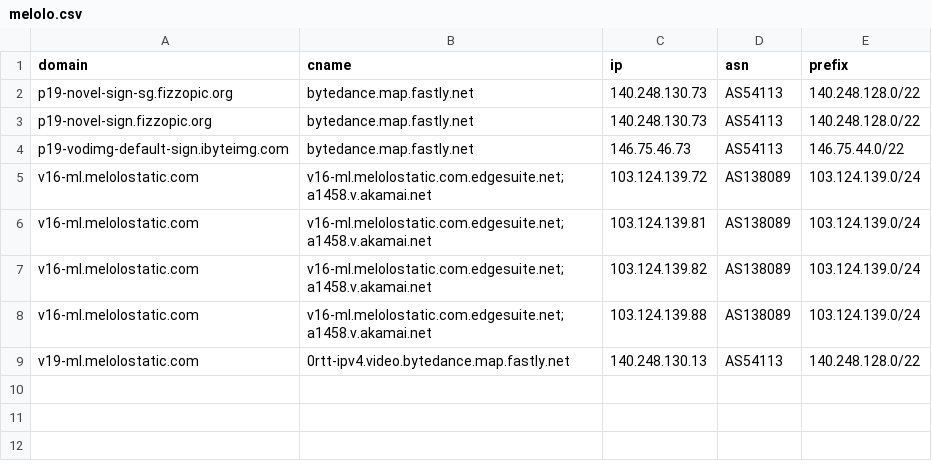
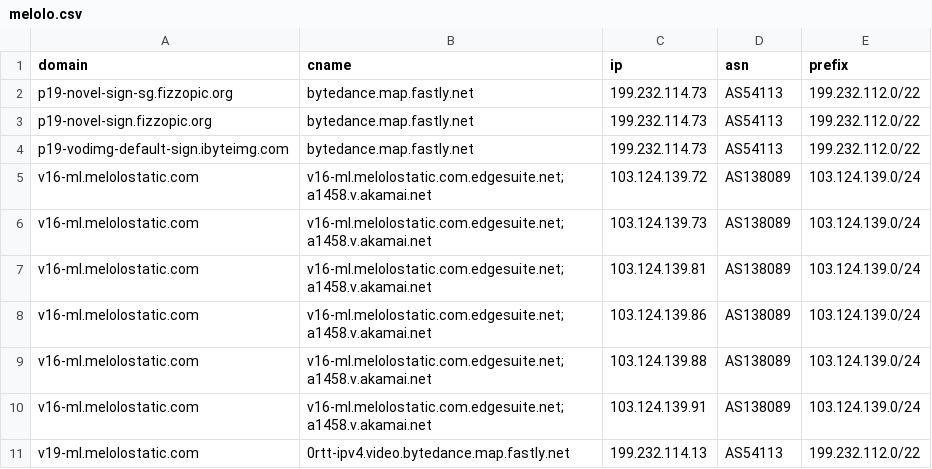
Before and after one commit to virky/mikrotik-address-list, a CSV file: melolo.csv, drawn as a sheet.

Commit message:
Auto update Melolo address list

```diff
--- a/melolo.csv
+++ b/melolo.csv
@@ -1,9 +1,11 @@
 domain,cname,ip,asn,prefix
-p19-novel-sign-sg.fizzopic.org,bytedance.map.fastly.net,140.248.130.73,AS54113,140.248.128.0/22
-p19-novel-sign.fizzopic.org,bytedance.map.fastly.net,140.248.130.73,AS54113,140.248.128.0/22
-p19-vodimg-default-sign.ibyteimg.com,bytedance.map.fastly.net,146.75.46.73,AS54113,146.75.44.0/22
+p19-novel-sign-sg.fizzopic.org,bytedance.map.fastly.net,199.232.114.73,AS54113,199.232.112.0/22
+p19-novel-sign.fizzopic.org,bytedance.map.fastly.net,199.232.114.73,AS54113,199.232.112.0/22
+p19-vodimg-default-sign.ibyteimg.com,bytedance.map.fastly.net,199.232.114.73,AS54113,199.232.112.0/22
 v16-ml.melolostatic.com,v16-ml.melolostatic.com.edgesuite.net;a1458.v.akamai.net,103.124.139.72,AS138089,103.124.139.0/24
+v16-ml.melolostatic.com,v16-ml.melolostatic.com.edgesuite.net;a1458.v.akamai.net,103.124.139.73,AS138089,103.124.139.0/24
 v16-ml.melolostatic.com,v16-ml.melolostatic.com.edgesuite.net;a1458.v.akamai.net,103.124.139.81,AS138089,103.124.139.0/24
-v16-ml.melolostatic.com,v16-ml.melolostatic.com.edgesuite.net;a1458.v.akamai.net,103.124.139.82,AS138089,103.124.139.0/24
+v16-ml.melolostatic.com,v16-ml.melolostatic.com.edgesuite.net;a1458.v.akamai.net,103.124.139.86,AS138089,103.124.139.0/24
 v16-ml.melolostatic.com,v16-ml.melolostatic.com.edgesuite.net;a1458.v.akamai.net,103.124.139.88,AS138089,103.124.139.0/24
-v19-ml.melolostatic.com,0rtt-ipv4.video.bytedance.map.fastly.net,140.248.130.13,AS54113,140.248.128.0/22
+v16-ml.melolostatic.com,v16-ml.melolostatic.com.edgesuite.net;a1458.v.akamai.net,103.124.139.91,AS138089,103.124.139.0/24
+v19-ml.melolostatic.com,0rtt-ipv4.video.bytedance.map.fastly.net,199.232.114.13,AS54113,199.232.112.0/22
```
Also changed, not shown: 1 other file.
